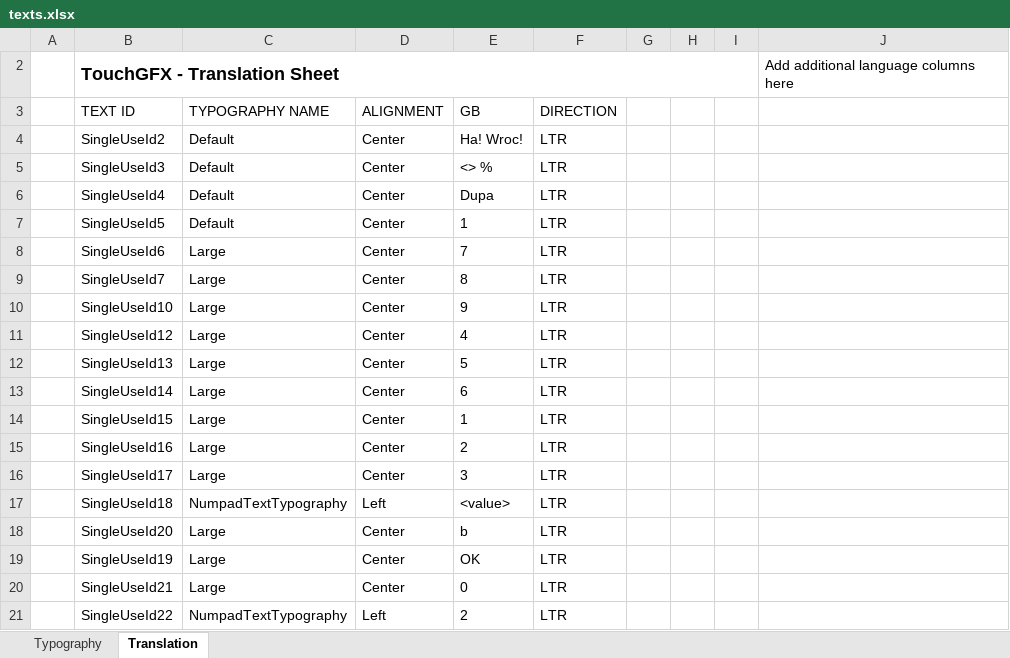
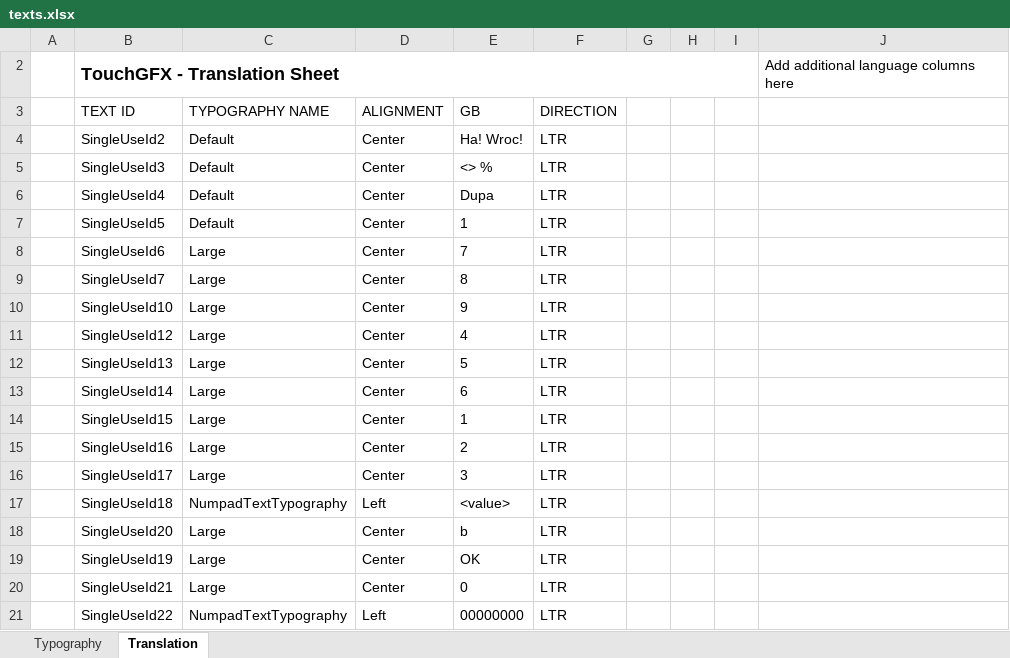
Before and after one commit to gluetechnika/test-firmware, an Excel workbook: TouchGFX/assets/texts/texts.xlsx, sheet Translation, drawn as a sheet; values as stored, in another font and other column widths than the file's, no borders; table styles not drawn; the diff names each change by its address in the sheet, - before the commit and + after, or states it on an @@ line.

```diff
--- a/TouchGFX/assets/texts/texts.xlsx (sheet Translation)
+++ b/TouchGFX/assets/texts/texts.xlsx (sheet Translation)
-E21 (GB): 2
+E21 (GB): 00000000
```
Also changed, not shown: 22 other files.
